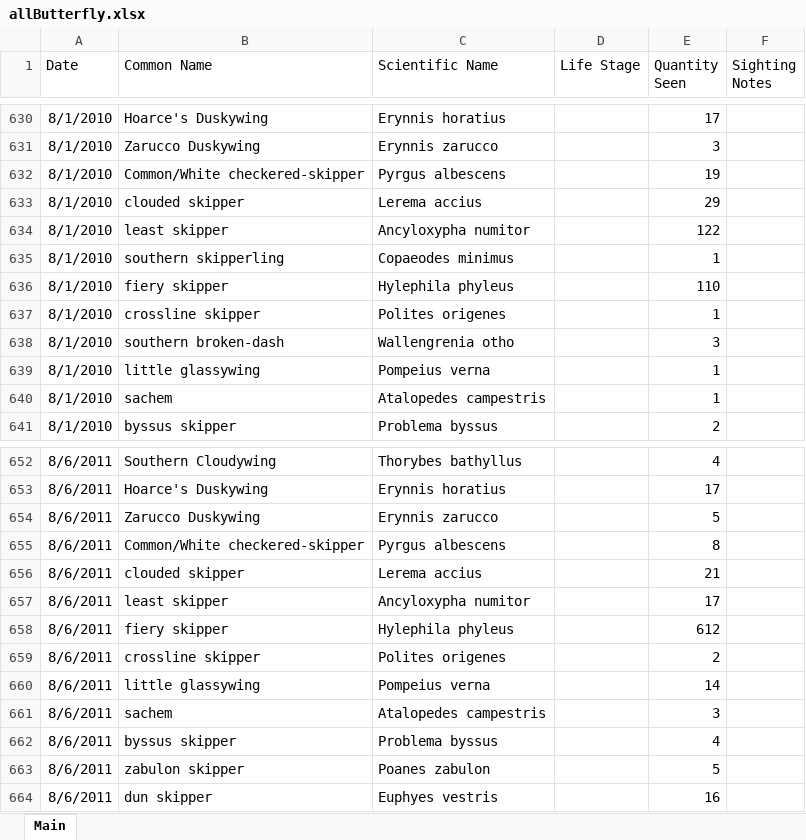
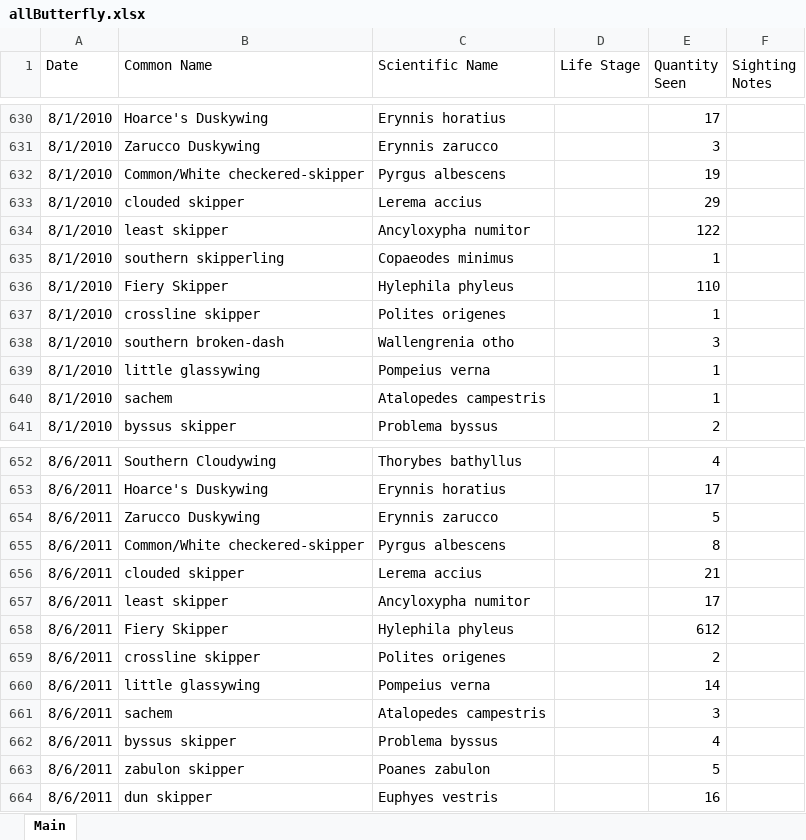
Before and after one commit to Pryzzm/PanoRestoration, an Excel workbook: allButterfly.xlsx, sheet Main, drawn as a sheet; only a part is shown, gaps mark what is left out; values as stored, in another font and other column widths than the file's, no borders; table styles not drawn; the diff covers the shown part only; the diff names each change by its address in the sheet, - before the commit and + after, or states it on an @@ line.

```diff
--- a/allButterfly.xlsx (sheet Main)
+++ b/allButterfly.xlsx (sheet Main)
-B636 (Common Name): fiery skipper
+B636 (Common Name): Fiery Skipper
-B658 (Common Name): fiery skipper
+B658 (Common Name): Fiery Skipper
```
Also changed, not shown: 5 edited cells elsewhere in this sheet, 25 other files.
